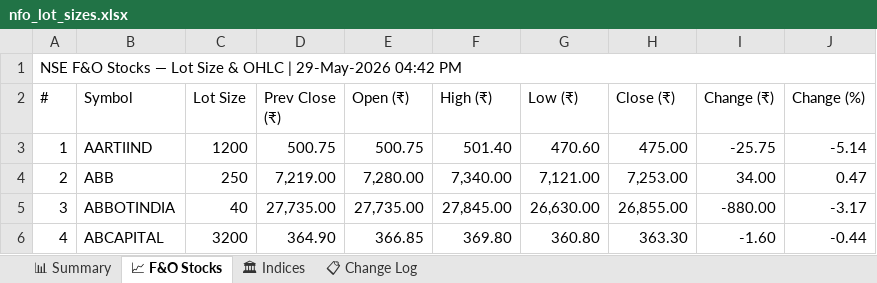
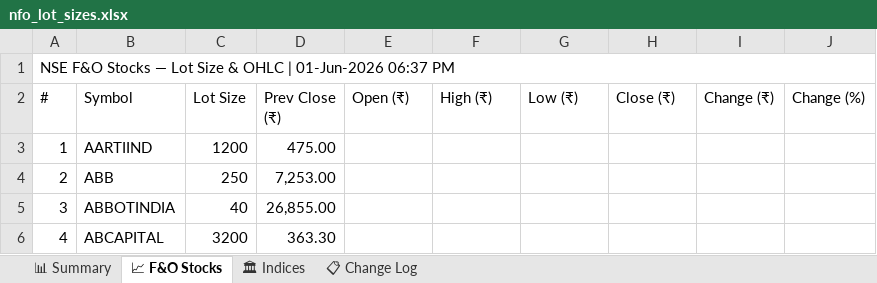
Before and after one commit to spurandhar0/nfo-lot-size-tracker, an Excel workbook: data/nfo_lot_sizes.xlsx, sheet 📈 F&O Stocks, drawn as a sheet; only a part is shown; values as stored, in another font and other column widths than the file's, no cell formats; the diff covers the shown part only; the diff names each change by its address in the sheet, - before the commit and + after, or states it on an @@ line.

```diff
--- a/data/nfo_lot_sizes.xlsx (sheet 📈 F&O Stocks)
+++ b/data/nfo_lot_sizes.xlsx (sheet 📈 F&O Stocks)
-A1 (#): …OHLC | 29-May-2026 04:42 PM
+A1 (#): …OHLC | 01-Jun-2026 06:37 PM
-D3 (Prev Close (₹)): 500.75
+D3 (Prev Close (₹)): 475.00
-E3 (Open (₹)): 500.75
+E3 (Open (₹)): (empty)
-F3 (High (₹)): 501.40
+F3 (High (₹)): (empty)
-G3 (Low (₹)): 470.60
+G3 (Low (₹)): (empty)
-H3 (Close (₹)): 475.00
+H3 (Close (₹)): (empty)
-I3 (Change (₹)): -25.75
+I3 (Change (₹)): (empty)
-J3 (Change (%)): -5.14
+J3 (Change (%)): (empty)
-D4 (Prev Close (₹)): 7,219.00
+D4 (Prev Close (₹)): 7,253.00
-E4 (Open (₹)): 7,280.00
+E4 (Open (₹)): (empty)
-F4 (High (₹)): 7,340.00
+F4 (High (₹)): (empty)
-G4 (Low (₹)): 7,121.00
+G4 (Low (₹)): (empty)
-H4 (Close (₹)): 7,253.00
+H4 (Close (₹)): (empty)
-I4 (Change (₹)): 34.00
+I4 (Change (₹)): (empty)
-J4 (Change (%)): 0.47
+J4 (Change (%)): (empty)
-D5 (Prev Close (₹)): 27,735.00
+D5 (Prev Close (₹)): 26,855.00
-E5 (Open (₹)): 27,735.00
+E5 (Open (₹)): (empty)
-F5 (High (₹)): 27,845.00
+F5 (High (₹)): (empty)
-G5 (Low (₹)): 26,630.00
+G5 (Low (₹)): (empty)
-H5 (Close (₹)): 26,855.00
+H5 (Close (₹)): (empty)
-I5 (Change (₹)): -880.00
+I5 (Change (₹)): (empty)
-J5 (Change (%)): -3.17
+J5 (Change (%)): (empty)
-D6 (Prev Close (₹)): 364.90
+D6 (Prev Close (₹)): 363.30
-E6 (Open (₹)): 366.85
+E6 (Open (₹)): (empty)
-F6 (High (₹)): 369.80
+F6 (High (₹)): (empty)
-G6 (Low (₹)): 360.80
+G6 (Low (₹)): (empty)
-H6 (Close (₹)): 363.30
+H6 (Close (₹)): (empty)
-I6 (Change (₹)): -1.60
+I6 (Change (₹)): (empty)
-J6 (Change (%)): -0.44
+J6 (Change (%)): (empty)
```
Also changed, not shown: 1218 edited cells elsewhere in this sheet, sheet 📊 Summary, sheet 📋 Change Log, sheet 🏛 Indices, cell formats, 1 other file.
